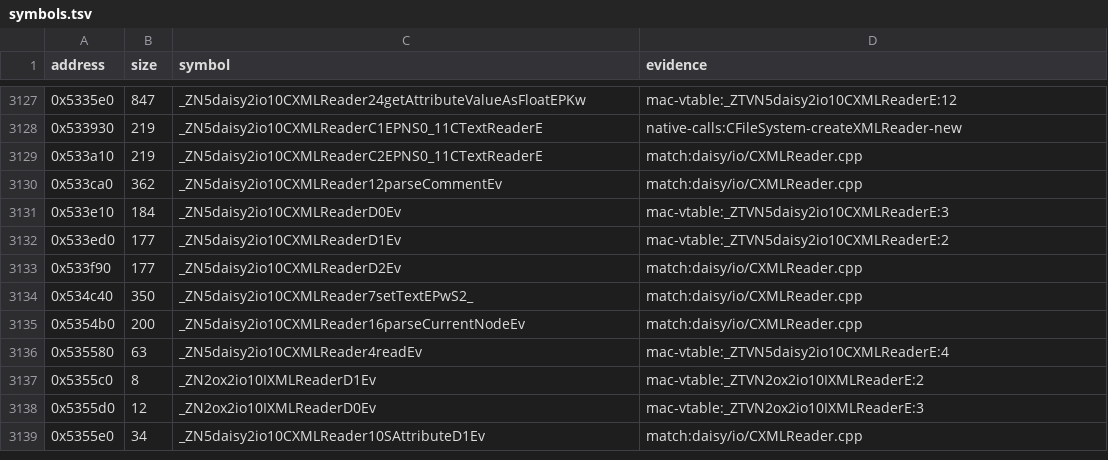
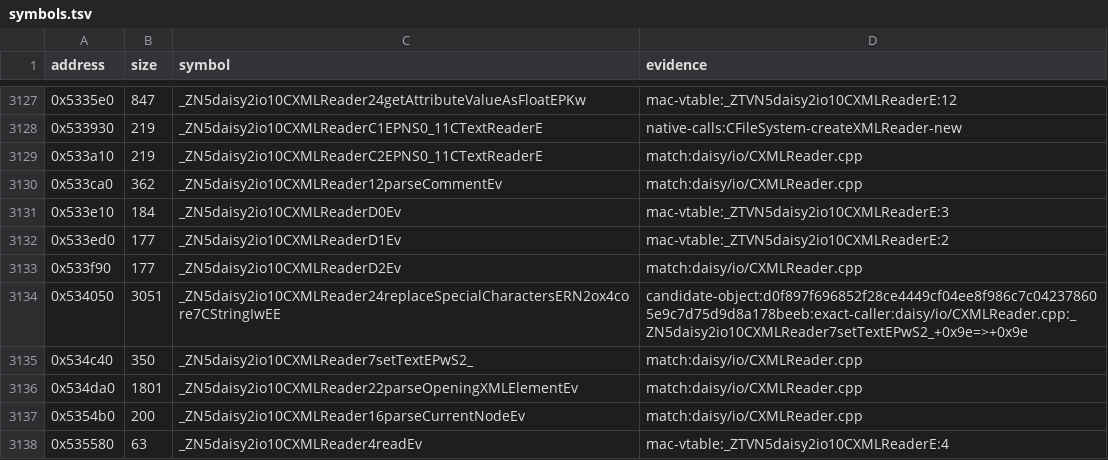
Before and after one commit to wakamex/harvest, a TSV file: config/1.18-linux-amd64/symbols.tsv, drawn as a sheet; only a part is shown, gaps mark what is left out; the shorter side is filled out with more unchanged rows.

Commit message:
fix(io): translate wide XML attribute conversion
5 functions changed: 5 newly matched, 0 worse; data bytes matched: +0 -0

Use wideToAnsi for the Irrlicht XML attribute conversion. Place .rodata at 0x617aa0 and name replaceSpecialCharacters from its exact setText caller.

```diff
--- a/config/1.18-linux-amd64/symbols.tsv
+++ b/config/1.18-linux-amd64/symbols.tsv
@@ -3133,3 +3133,5 @@ address	size	symbol	evidence
 0x533f90	177	_ZN5daisy2io10CXMLReaderD2Ev	match:daisy/io/CXMLReader.cpp
+0x534050	3051	_ZN5daisy2io10CXMLReader24replaceSpecialCharactersERN2ox4core7CStringIwEE	candidate-object:d0f897f696852f28ce4449cf04ee8f986c7c042378605e9c7d75d9d8a178beeb:exact-caller:daisy/io/CXMLReader.cpp:_ZN5daisy2io10CXMLReader7setTextEPwS2_+0x9e=>+0x9e
 0x534c40	350	_ZN5daisy2io10CXMLReader7setTextEPwS2_	match:daisy/io/CXMLReader.cpp
+0x534da0	1801	_ZN5daisy2io10CXMLReader22parseOpeningXMLElementEv	match:daisy/io/CXMLReader.cpp
 0x5354b0	200	_ZN5daisy2io10CXMLReader16parseCurrentNodeEv	match:daisy/io/CXMLReader.cpp
```
Also changed, not shown: 2 other files.
